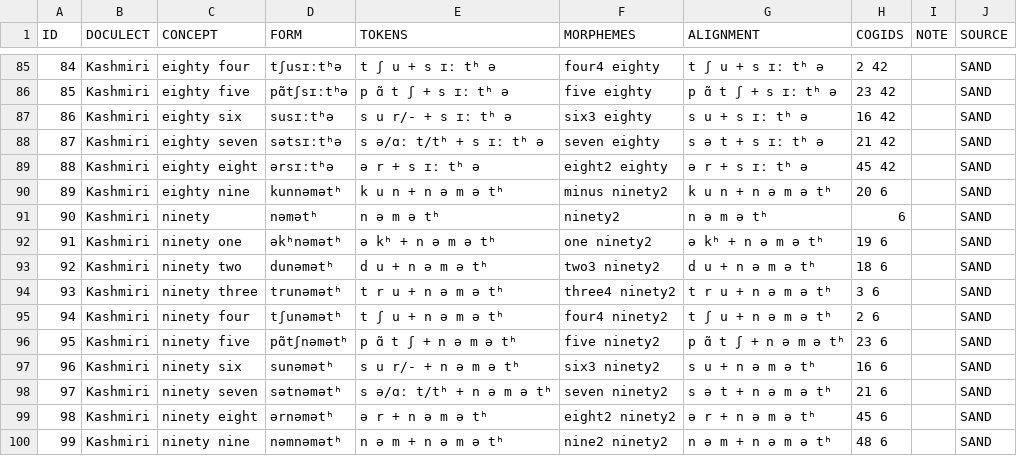
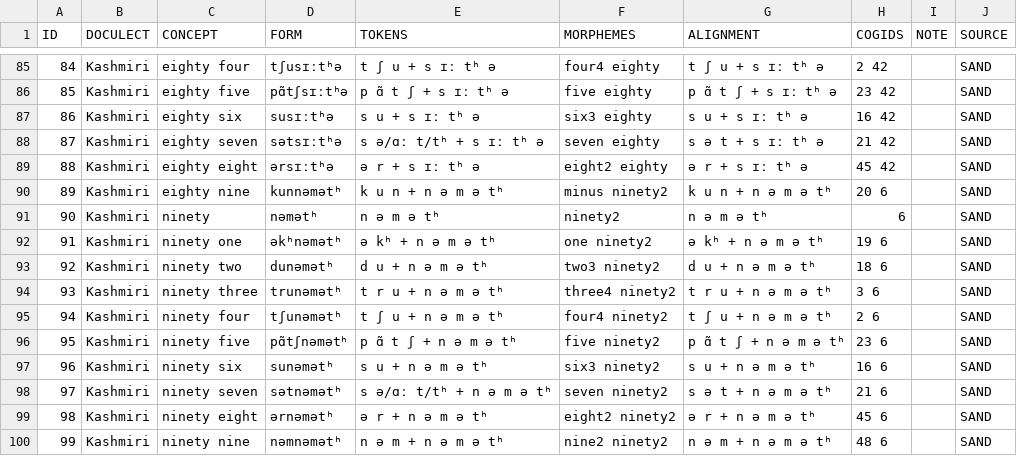
Before and after one commit to numeralbank/cosinus, a TSV file: raw/done/kash1277.tsv, drawn as a sheet; only a part is shown, gaps mark what is left out; the diff covers the shown part only.

```diff
--- a/raw/done/kash1277.tsv
+++ b/raw/done/kash1277.tsv
@@ -86,3 +86,3 @@ ID	DOCULECT	CONCEPT	FORM	TOKENS	MORPHEMES	ALIGNMENT	COGIDS	NOTE	SOURCE
 85	Kashmiri	eighty five	pɑ̃tʃsɪːtʰə	p ɑ̃ t ʃ + s ɪː tʰ ə	five eighty	p ɑ̃ t ʃ + s ɪː tʰ ə	23 42		SAND
-86	Kashmiri	eighty six	susɪːtʰə	s u r/- + s ɪː tʰ ə	six3 eighty	s u + s ɪː tʰ ə	16 42		SAND
+86	Kashmiri	eighty six	susɪːtʰə	s u + s ɪː tʰ ə	six3 eighty	s u + s ɪː tʰ ə	16 42		SAND
 87	Kashmiri	eighty seven	sətsɪːtʰə	s ə/ɑː t/tʰ + s ɪː tʰ ə	seven eighty	s ə t + s ɪː tʰ ə	21 42		SAND
@@ -96,3 +96,3 @@ ID	DOCULECT	CONCEPT	FORM	TOKENS	MORPHEMES	ALIGNMENT	COGIDS	NOTE	SOURCE
 95	Kashmiri	ninety five	pɑ̃tʃnəmətʰ	p ɑ̃ t ʃ + n ə m ə tʰ	five ninety2	p ɑ̃ t ʃ + n ə m ə tʰ	23 6		SAND
-96	Kashmiri	ninety six	sunəmətʰ	s u r/- + n ə m ə tʰ	six3 ninety2	s u + n ə m ə tʰ	16 6		SAND
+96	Kashmiri	ninety six	sunəmətʰ	s u + n ə m ə tʰ	six3 ninety2	s u + n ə m ə tʰ	16 6		SAND
 97	Kashmiri	ninety seven	sətnəmətʰ	s ə/ɑː t/tʰ + n ə m ə tʰ	seven ninety2	s ə t + n ə m ə tʰ	21 6		SAND
```
Also changed, not shown: 5 edited cells elsewhere in this file.
